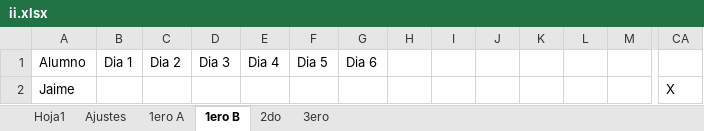
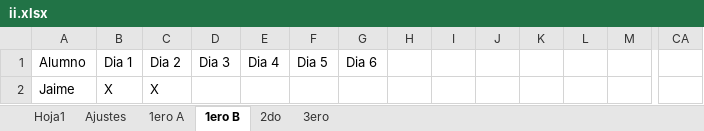
Before and after one commit to SebastianOrozcoMartinez/II, an Excel workbook: ii.xlsx, sheet 1ero B, drawn as a sheet; only a part is shown, gaps mark what is left out; values as stored, in another font and other column widths than the file's, no borders; removed rows and columns are numbered as before the commit, all else as after; rows hold the shown columns only; the diff names each change by its address in the sheet, - before the commit and + after, or states it on an @@ line.

```diff
--- a/ii.xlsx (sheet 1ero B)
+++ b/ii.xlsx (sheet 1ero B)
-row 2: Jaime |  |  |  |  |  |  |  |  |  |  |  |  | X
+row 2: Jaime | X | X
```
Also changed, not shown: 2 other files.
